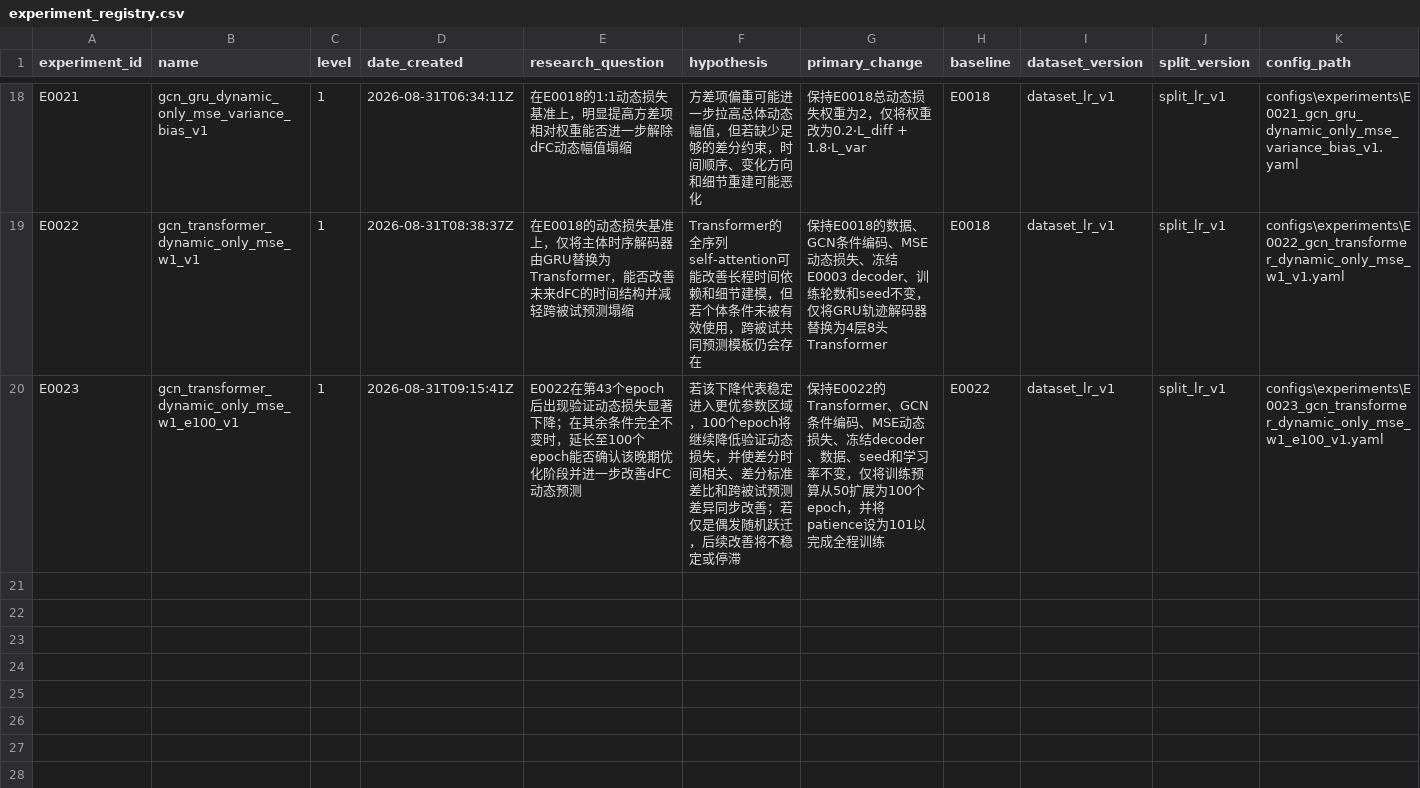
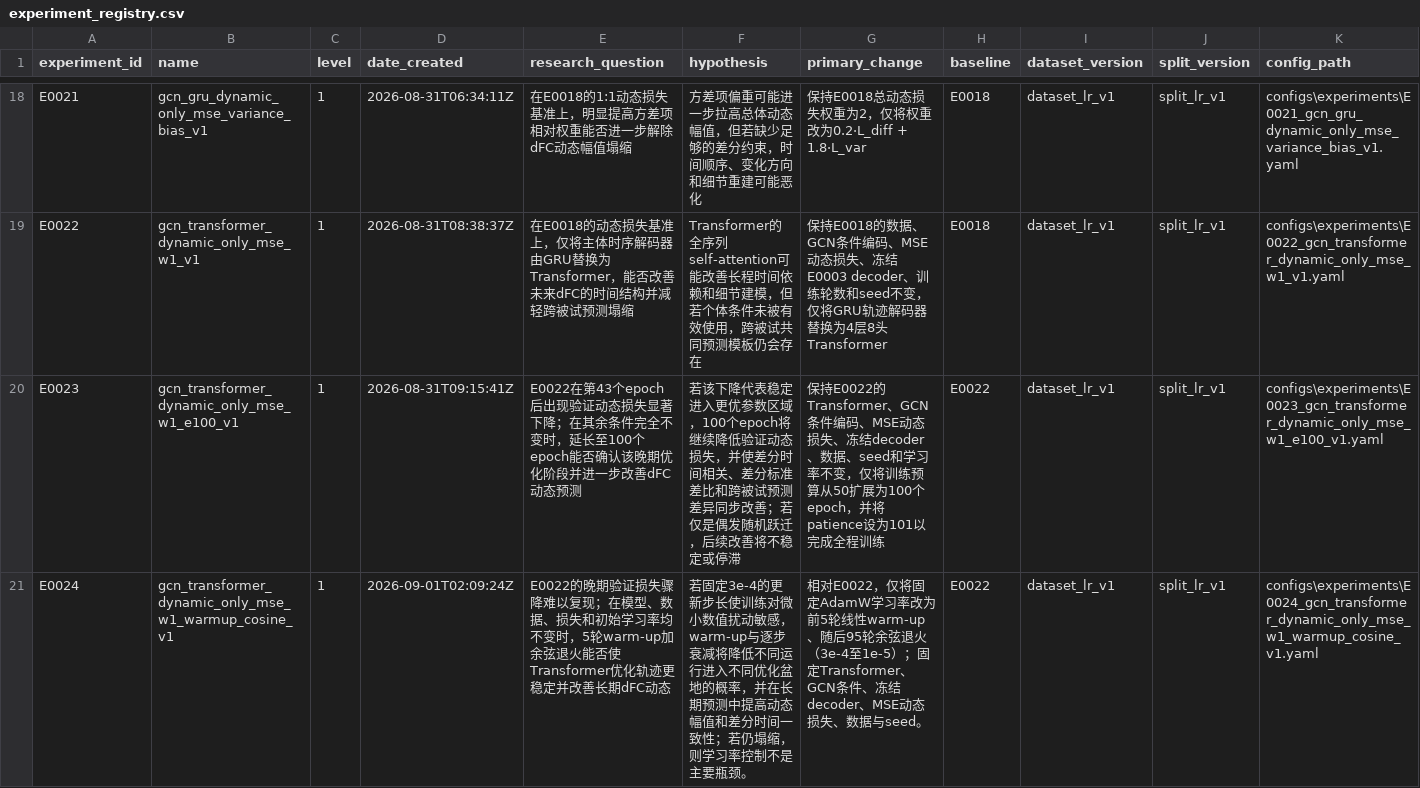
Before and after one commit to Face233/SC2dFC, a CSV file: reports/experiment_registry.csv, drawn as a sheet; only a part is shown, gaps mark what is left out; rows hold the shown columns only; the diff names each change by its address in the sheet, - before the commit and + after, or states it on an @@ line.

Commit message:
feat(training): add warmup cosine schedule for E0024

```diff
--- a/reports/experiment_registry.csv
+++ b/reports/experiment_registry.csv
+row 21: E0024 | gcn_transformer_dynamic_only_mse_w1_warmup_cosine_v1 | 1 | 2026-09-01T02:09:24Z | E0022的晚期验证损失骤降难以复现；在模型、数据、损失和初始学习率均不变时，5轮warm-up加余弦退火能否使Transformer优化轨迹更稳定并改善长期dFC动态 | 若固定3e-4的更新步长使训练对微小数值扰动敏感，warm-up与逐步衰减将降低不同运行进入不同优化盆地的概率，并在长期预测中提高动态幅值和差分时间一致性；若仍塌缩，则学习率控制不是主要瓶颈。 | 相对E0022，仅将固定AdamW学习率改为前5轮线性warm-up、随后95轮余弦退火（3e-4至1e-5）；固定Transformer、GCN条件、冻结decoder、MSE动态损失、数据与seed。 | E0022 | dataset_lr_v1 | split_lr_v1 | configs\experiments\E0024_gcn_transformer_dynamic_only_mse_w1_warmup_cosine_v1.yaml
```
Also changed, not shown: 4 other files.
